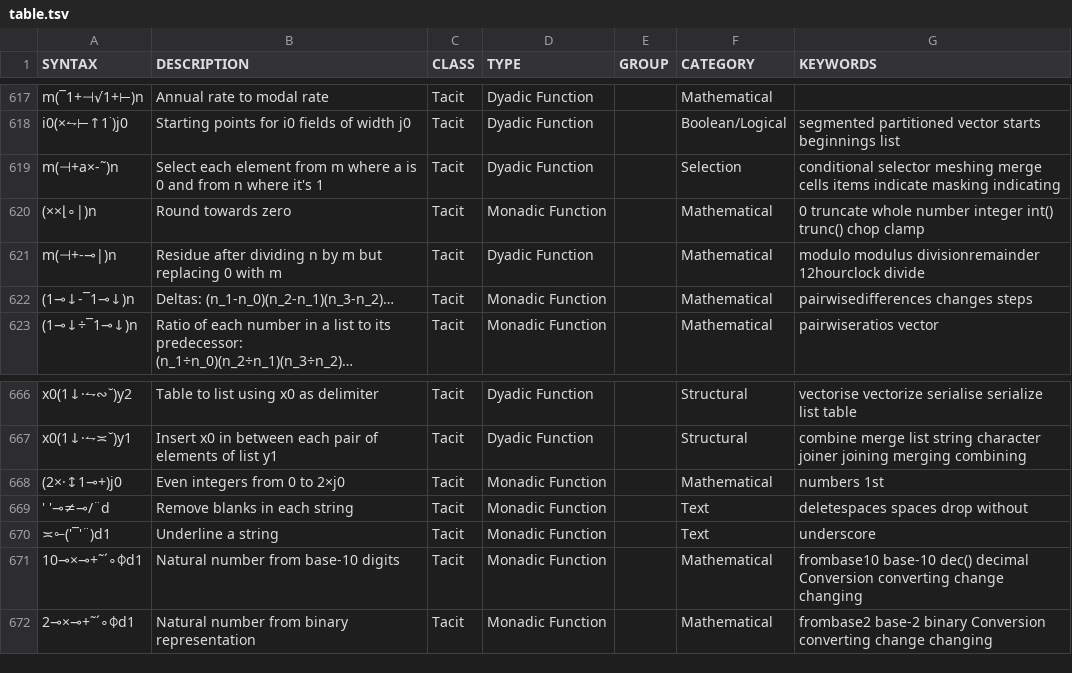
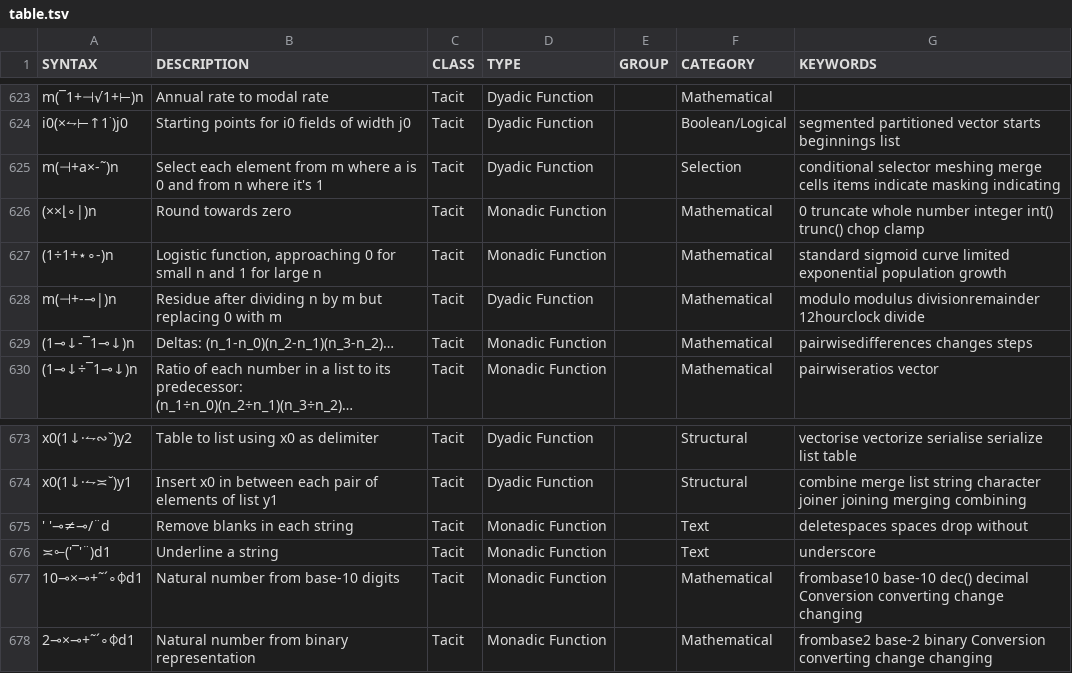
Before and after one commit to mlochbaum/bqncrate, a TSV file: table.tsv, drawn as a sheet; only a part is shown, gaps mark what is left out; the diff covers the shown part only.

```diff
--- a/table.tsv
+++ b/table.tsv
@@ -620,2 +626,3 @@ m(⊣+a×-˜)n	Select each element from m where a is 0 and from n where it's 1	T
 (××⌊∘|)n	Round towards zero	Tacit	Monadic Function		Mathematical	0 truncate whole number integer int() trunc() chop clamp
+(1÷1+⋆∘-)n	Logistic function, approaching 0 for small n and 1 for large n	Tacit	Monadic Function		Mathematical	standard sigmoid curve limited exponential population growth
 m(⊣+-⊸|)n	Residue after dividing n by m but replacing 0 with m	Tacit	Dyadic Function		Mathematical	modulo modulus divisionremainder 12hourclock divide
@@ -667,3 +674,2 @@ x0(1↓·⥊∾˘)y2	Table to list using x0 as delimiter	Tacit	Dyadic Function
 x0(1↓·⥊≍˘)y1	Insert x0 in between each pair of elements of list y1	Tacit	Dyadic Function		Structural	combine merge list string character joiner joining merging combining
-(2×·↕1⊸+)j0	Even integers from 0 to 2×j0	Tacit	Monadic Function		Mathematical	numbers 1st
 ' '⊸≠⊸/¨d	Remove blanks in each string	Tacit	Monadic Function		Text	deletespaces spaces drop without
```
Also changed, not shown: 7 added rows, 1 removed row and 1 edited cell elsewhere in this file.
